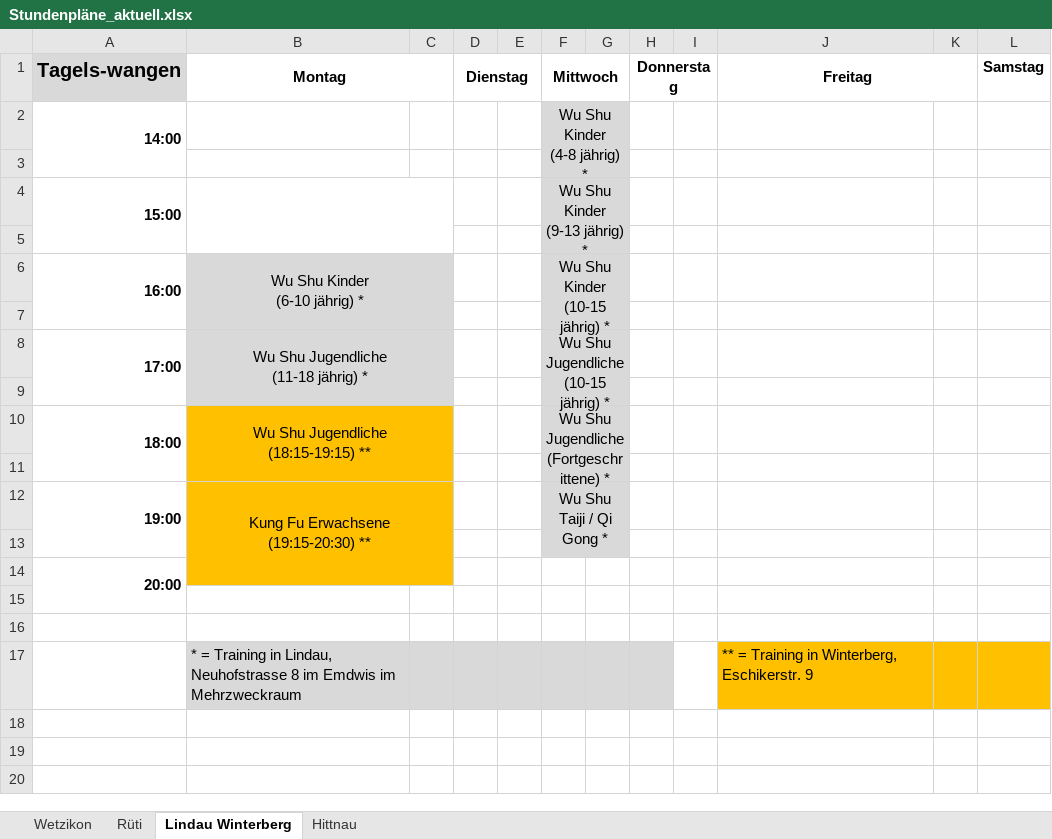
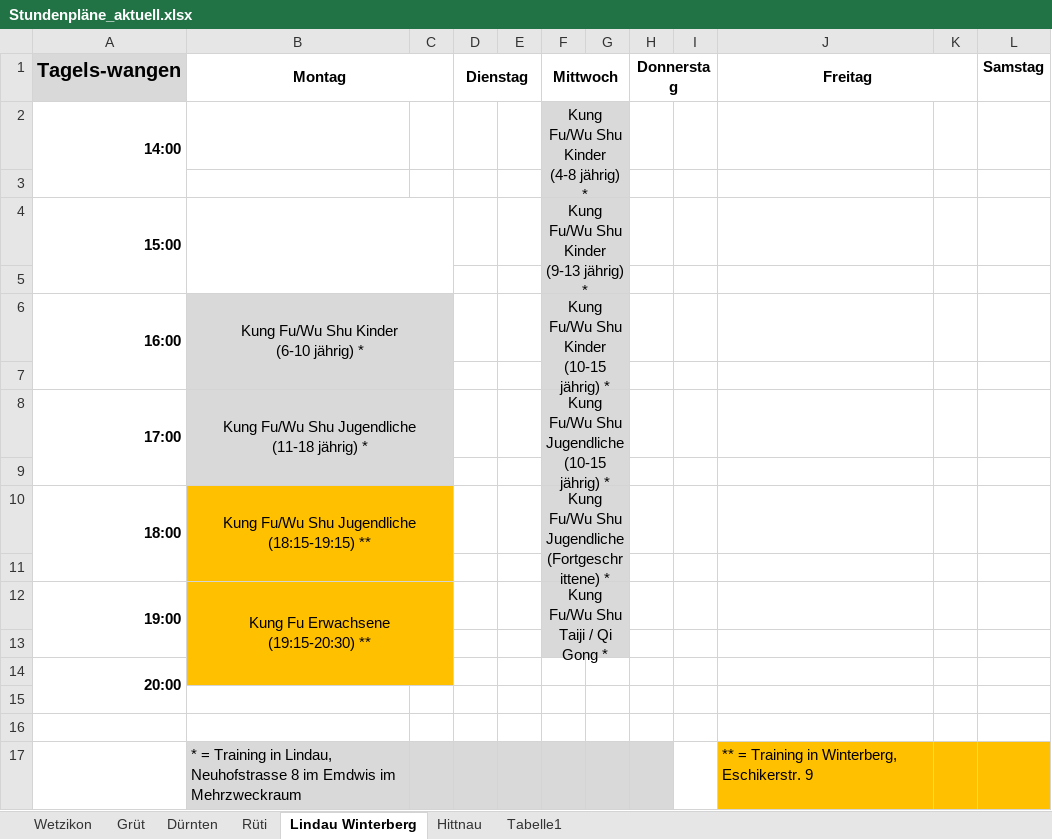
Before and after one commit to wu-shu/wu-shu.github.io, an Excel workbook: images/stundenplaene/Stundenpläne_aktuell.xlsx, sheet Lindau Winterberg, drawn as a sheet; values as stored, in another font and other column widths than the file's, no borders; ↵ is a line break in a cell; the diff names each change by its address in the sheet, - before the commit and + after, or states it on an @@ line.

```diff
--- a/images/stundenplaene/Stundenpläne_aktuell.xlsx (sheet Lindau Winterberg)
+++ b/images/stundenplaene/Stundenpläne_aktuell.xlsx (sheet Lindau Winterberg)
+sheet tab: Grüt
+sheet tab: Dürnten
+sheet tab: Tabelle1
-F2 (Mittwoch): Wu Shu Kinder ↵ (4-8 jährig) *
+F2 (Mittwoch): Kung Fu/Wu Shu Kinder ↵ (4-8 jährig) *
-F4 (Mittwoch): Wu Shu Kinder ↵ (9-13 jährig) *
+F4 (Mittwoch): Kung Fu/Wu Shu Kinder ↵ (9-13 jährig) *
-B6 (Montag): Wu Shu Kinder ↵ (6-10 jährig) *
+B6 (Montag): Kung Fu/Wu Shu Kinder ↵ (6-10 jährig) *
-F6 (Mittwoch): Wu Shu Kinder ↵ (10-15 jährig) *
+F6 (Mittwoch): Kung Fu/Wu Shu Kinder ↵ (10-15 jährig) *
-B8 (Montag): Wu Shu Jugendliche ↵ (11-18 jährig) *
+B8 (Montag): Kung Fu/Wu Shu Jugendliche ↵ (11-18 jährig) *
-F8 (Mittwoch): Wu Shu Jugendliche ↵ (10-15 jährig) *
+F8 (Mittwoch): Kung Fu/Wu Shu Jugendliche ↵ (10-15 jährig) *
-B10 (Montag): Wu Shu Jugendliche ↵ (18:15-19:15) **
+B10 (Montag): Kung Fu/Wu Shu Jugendliche ↵ (18:15-19:15) **
-F10 (Mittwoch): Wu Shu Jugendliche ↵ (Fortgeschrittene) *
+F10 (Mittwoch): Kung Fu/Wu Shu Jugendliche ↵ (Fortgeschrittene) *
-F12 (Mittwoch): Wu Shu ↵ Taiji / Qi Gong *
+F12 (Mittwoch): Kung Fu/Wu Shu ↵ Taiji / Qi Gong *
```
Also changed, not shown: sheet Wetzikon, sheet Rüti, sheet Hittnau, 1 other file.
